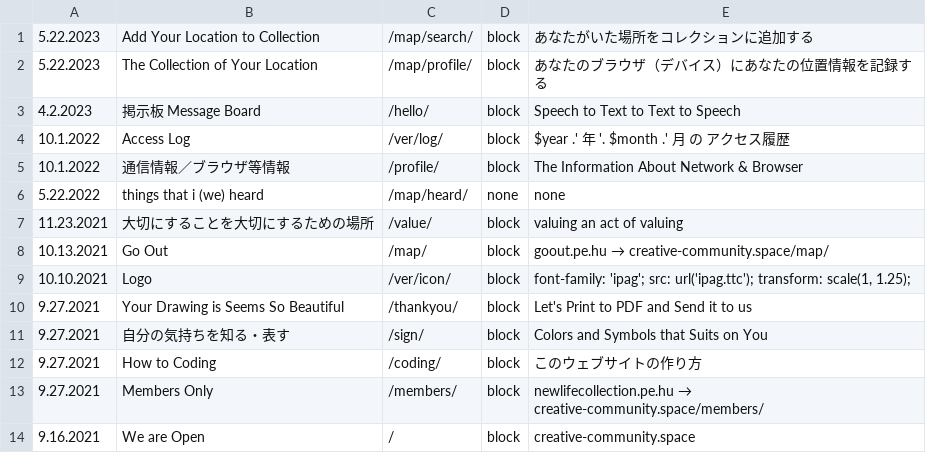
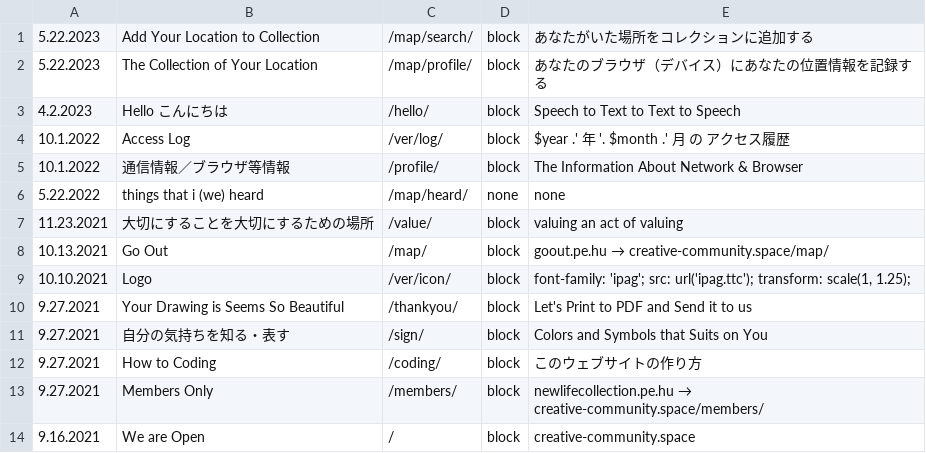
Before and after one commit to c-c-space/.github, a CSV file: ver/csv/index.csv, drawn as a sheet.

```diff
--- a/ver/csv/index.csv
+++ b/ver/csv/index.csv
@@ -2,3 +2,3 @@
 "5.22.2023","The Collection of Your Location","/map/profile/","block","あなたのブラウザ（デバイス）にあなたの位置情報を記録する"
-"4.2.2023","掲示板 Message Board","/hello/","block","Speech to Text to Text to Speech"
+"4.2.2023","Hello こんにちは","/hello/","block","Speech to Text to Text to Speech"
 "10.1.2022","Access Log","/ver/log/","block","$year .' 年 '. $month .' 月 の アクセス履歴"
```
Also changed, not shown: ver/csv/upgrade.csv, 3 other files.
